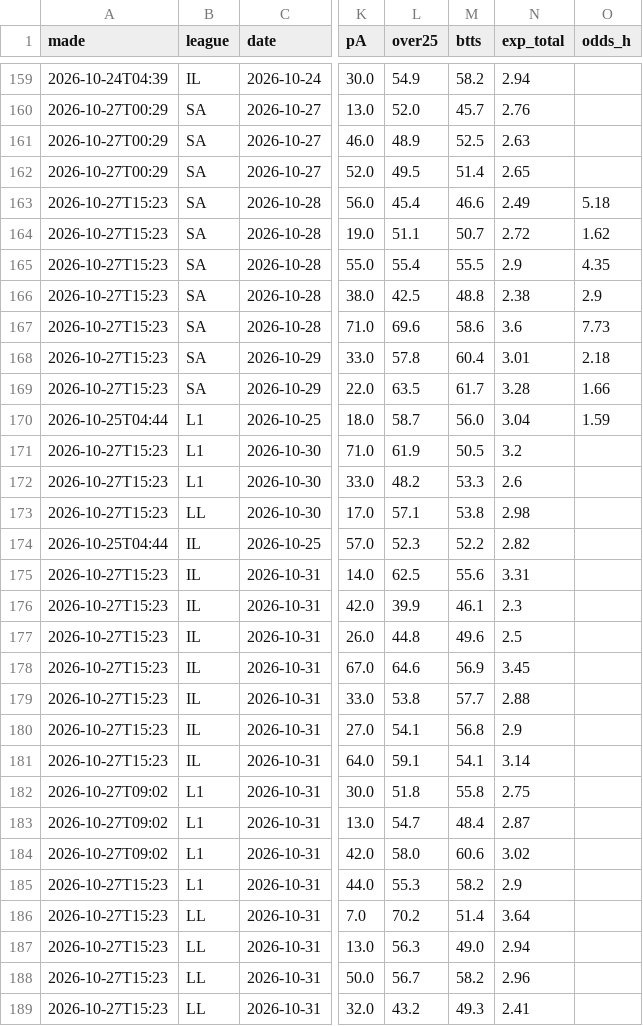
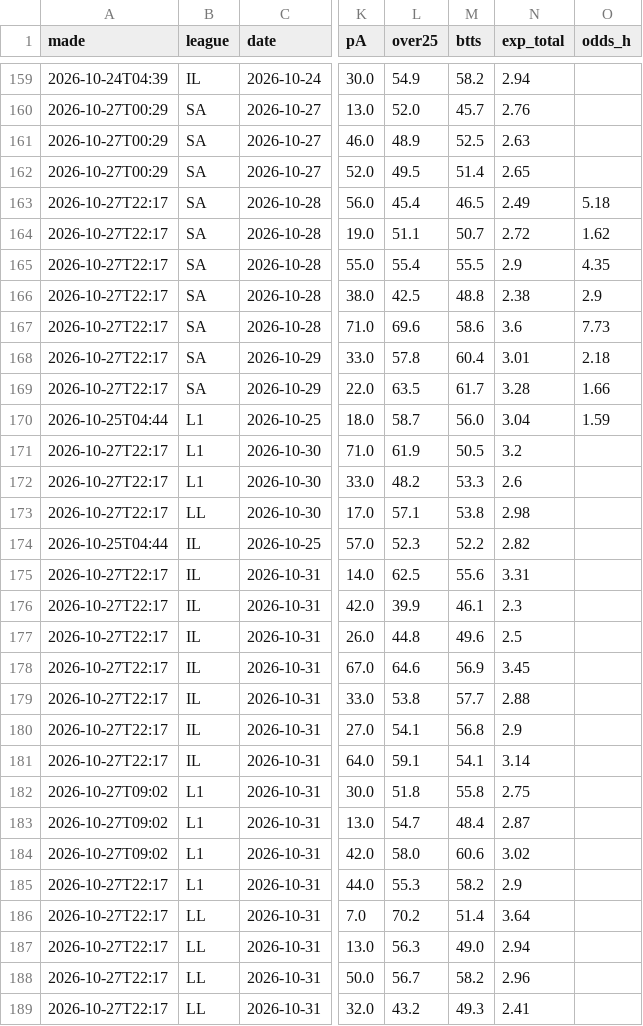
Before and after one commit to itzik200592-byte/score-oracle, a CSV file: data/ledger.csv, drawn as a sheet; only a part is shown, gaps mark what is left out; the diff covers the shown part only; the diff names each change by its address in the sheet, - before the commit and + after, or states it on an @@ line.

```diff
--- a/data/ledger.csv
+++ b/data/ledger.csv
-A163:A169 (made): 2026-10-27T15:23
+A163:A169 (made): 2026-10-27T22:17
-M163 (btts): 46.6
+M163 (btts): 46.5
-A171:A173 (made): 2026-10-27T15:23
+A171:A173 (made): 2026-10-27T22:17
-A175:A181 (made): 2026-10-27T15:23
+A175:A181 (made): 2026-10-27T22:17
-A185:A189 (made): 2026-10-27T15:23
+A185:A189 (made): 2026-10-27T22:17
```
Also changed, not shown: 2 added rows, 2 removed rows and 107 edited cells elsewhere in this file, data/daily_picks.csv, data/paper_bets.csv, 2 other files.
